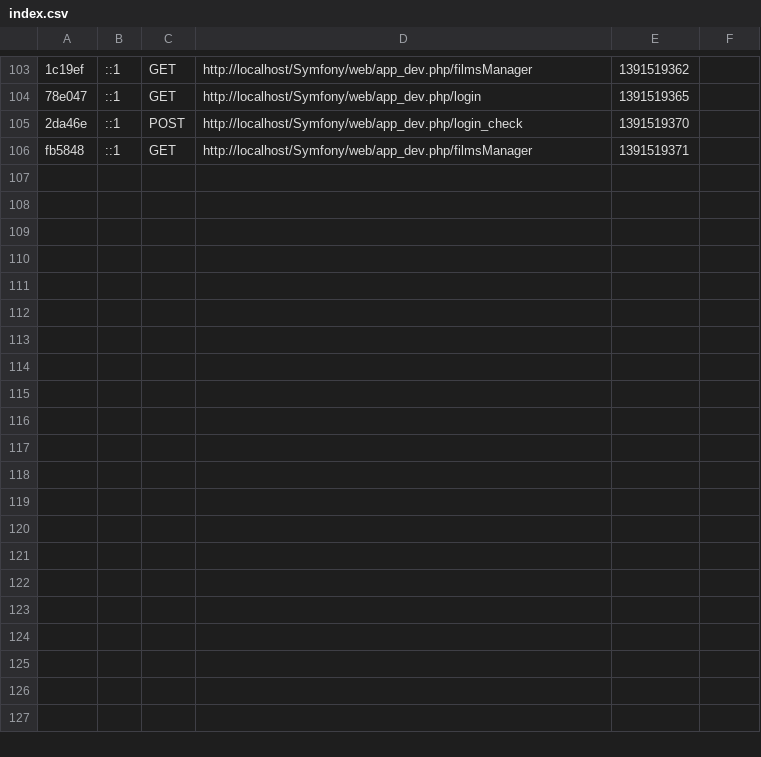
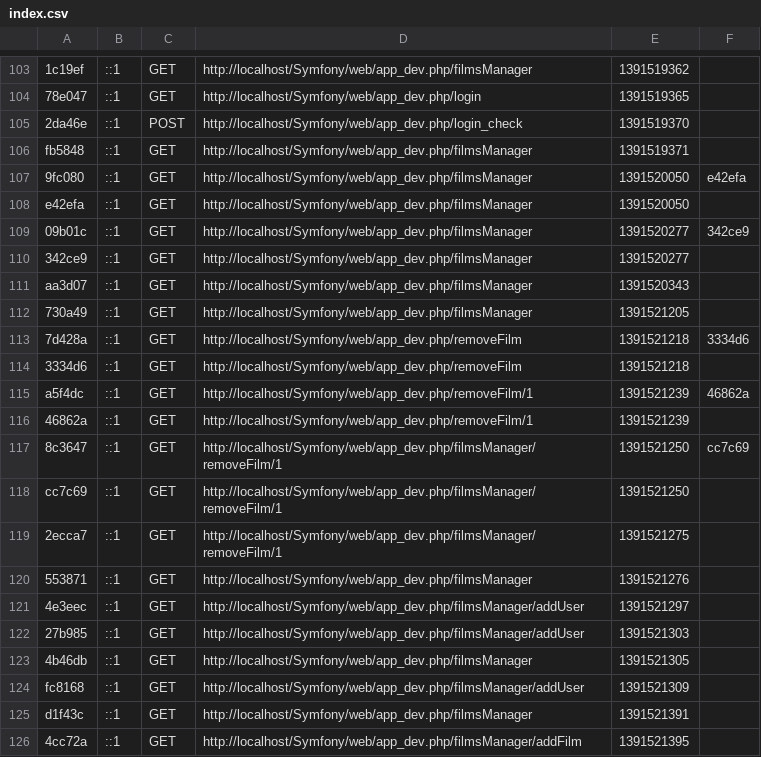
Before and after one commit to vproust/FilmsManager, a CSV file: app/cache/dev/profiler/index.csv, drawn as a sheet; only a part is shown, gaps mark what is left out; the diff covers the shown part only; the diff names each change by its address in the sheet, - before the commit and + after, or states it on an @@ line.

```diff
--- a/app/cache/dev/profiler/index.csv
+++ b/app/cache/dev/profiler/index.csv
+row 107: 9fc080 | ::1 | GET | http://localhost/Symfony/web/app_dev.php/filmsManager | 1391520050 | e42efa
+row 108: e42efa | ::1 | GET | http://localhost/Symfony/web/app_dev.php/filmsManager | 1391520050
+row 109: 09b01c | ::1 | GET | http://localhost/Symfony/web/app_dev.php/filmsManager | 1391520277 | 342ce9
+row 110: 342ce9 | ::1 | GET | http://localhost/Symfony/web/app_dev.php/filmsManager | 1391520277
+row 111: aa3d07 | ::1 | GET | http://localhost/Symfony/web/app_dev.php/filmsManager | 1391520343
+row 112: 730a49 | ::1 | GET | http://localhost/Symfony/web/app_dev.php/filmsManager | 1391521205
+row 113: 7d428a | ::1 | GET | http://localhost/Symfony/web/app_dev.php/removeFilm | 1391521218 | 3334d6
+row 114: 3334d6 | ::1 | GET | http://localhost/Symfony/web/app_dev.php/removeFilm | 1391521218
+row 115: a5f4dc | ::1 | GET | http://localhost/Symfony/web/app_dev.php/removeFilm/1 | 1391521239 | 46862a
+row 116: 46862a | ::1 | GET | http://localhost/Symfony/web/app_dev.php/removeFilm/1 | 1391521239
+row 117: 8c3647 | ::1 | GET | http://localhost/Symfony/web/app_dev.php/filmsManager/removeFilm/1 | 1391521250 | cc7c69
+row 118: cc7c69 | ::1 | GET | http://localhost/Symfony/web/app_dev.php/filmsManager/removeFilm/1 | 1391521250
+row 119: 2ecca7 | ::1 | GET | http://localhost/Symfony/web/app_dev.php/filmsManager/removeFilm/1 | 1391521275
+row 120: 553871 | ::1 | GET | http://localhost/Symfony/web/app_dev.php/filmsManager | 1391521276
+row 121: 4e3eec | ::1 | GET | http://localhost/Symfony/web/app_dev.php/filmsManager/addUser | 1391521297
+row 122: 27b985 | ::1 | GET | http://localhost/Symfony/web/app_dev.php/filmsManager/addUser | 1391521303
+row 123: 4b46db | ::1 | GET | http://localhost/Symfony/web/app_dev.php/filmsManager | 1391521305
+row 124: fc8168 | ::1 | GET | http://localhost/Symfony/web/app_dev.php/filmsManager/addUser | 1391521309
+row 125: d1f43c | ::1 | GET | http://localhost/Symfony/web/app_dev.php/filmsManager | 1391521391
+row 126: 4cc72a | ::1 | GET | http://localhost/Symfony/web/app_dev.php/filmsManager/addFilm | 1391521395
```
Also changed, not shown: 15 added rows elsewhere in this file, 55 other files.
